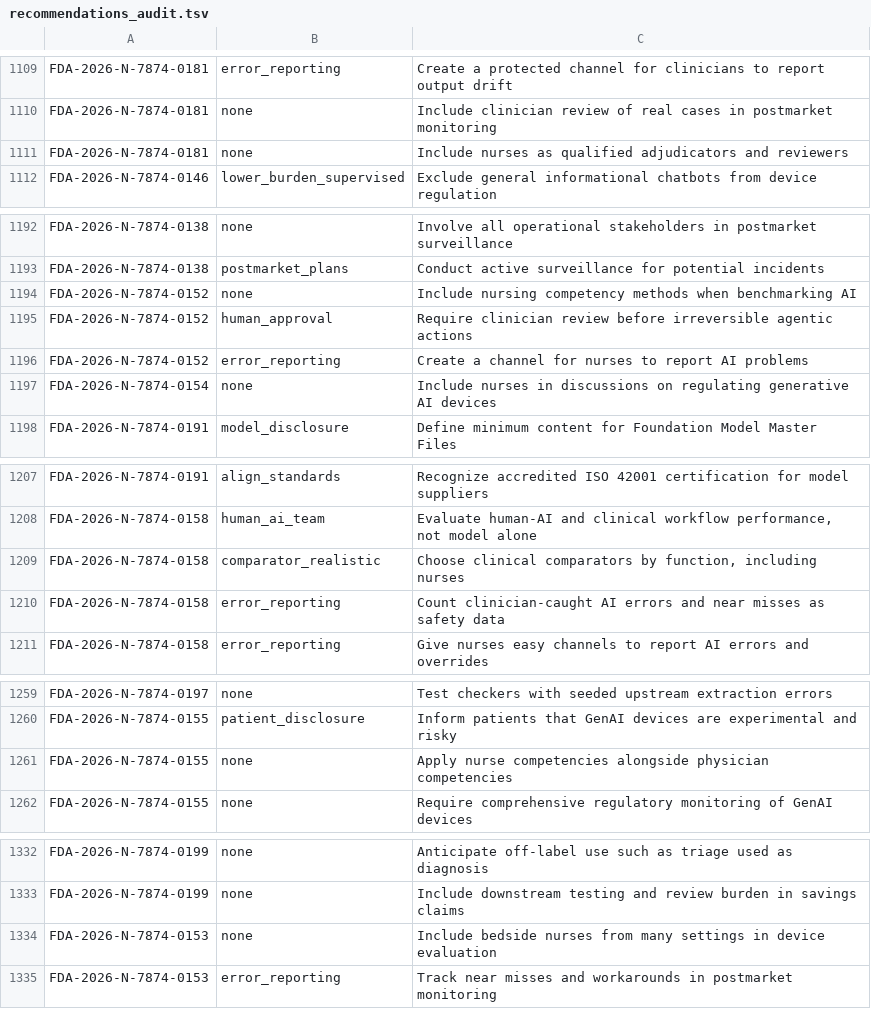
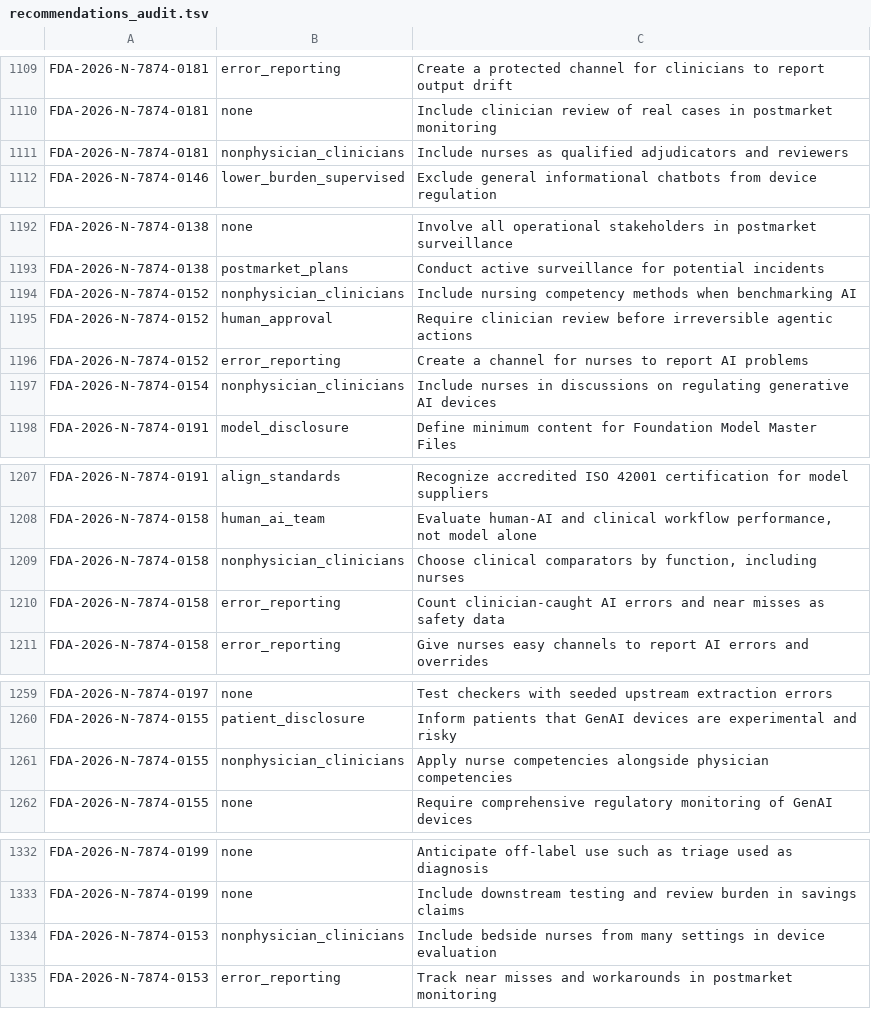
Before and after one commit to merylye/docket-lens, a TSV file: pipeline/recommendations_audit.tsv, drawn as a sheet; only a part is shown, gaps mark what is left out; the diff covers the shown part only.

```diff
--- a/pipeline/recommendations_audit.tsv
+++ b/pipeline/recommendations_audit.tsv
@@ -1110,3 +1110,3 @@ FDA-2026-N-7874-0181	error_reporting	Create a protected channel for clinicians t
 FDA-2026-N-7874-0181	none	Include clinician review of real cases in postmarket monitoring
-FDA-2026-N-7874-0181	none	Include nurses as qualified adjudicators and reviewers
+FDA-2026-N-7874-0181	nonphysician_clinicians	Include nurses as qualified adjudicators and reviewers
 FDA-2026-N-7874-0146	lower_burden_supervised	Exclude general informational chatbots from device regulation
@@ -1193,6 +1193,6 @@ FDA-2026-N-7874-0138	none	Involve all operational stakeholders in postmarket sur
 FDA-2026-N-7874-0138	postmarket_plans	Conduct active surveillance for potential incidents
-FDA-2026-N-7874-0152	none	Include nursing competency methods when benchmarking AI
+FDA-2026-N-7874-0152	nonphysician_clinicians	Include nursing competency methods when benchmarking AI
 FDA-2026-N-7874-0152	human_approval	Require clinician review before irreversible agentic actions
 FDA-2026-N-7874-0152	error_reporting	Create a channel for nurses to report AI problems
-FDA-2026-N-7874-0154	none	Include nurses in discussions on regulating generative AI devices
+FDA-2026-N-7874-0154	nonphysician_clinicians	Include nurses in discussions on regulating generative AI devices
 FDA-2026-N-7874-0191	model_disclosure	Define minimum content for Foundation Model Master Files
@@ -1208,3 +1208,3 @@ FDA-2026-N-7874-0191	align_standards	Recognize accredited ISO 42001 certificatio
 FDA-2026-N-7874-0158	human_ai_team	Evaluate human-AI and clinical workflow performance, not model alone
-FDA-2026-N-7874-0158	comparator_realistic	Choose clinical comparators by function, including nurses
+FDA-2026-N-7874-0158	nonphysician_clinicians	Choose clinical comparators by function, including nurses
 FDA-2026-N-7874-0158	error_reporting	Count clinician-caught AI errors and near misses as safety data
@@ -1260,3 +1260,3 @@ FDA-2026-N-7874-0197	none	Test checkers with seeded upstream extraction errors
 FDA-2026-N-7874-0155	patient_disclosure	Inform patients that GenAI devices are experimental and risky
-FDA-2026-N-7874-0155	none	Apply nurse competencies alongside physician competencies
+FDA-2026-N-7874-0155	nonphysician_clinicians	Apply nurse competencies alongside physician competencies
 FDA-2026-N-7874-0155	none	Require comprehensive regulatory monitoring of GenAI devices
@@ -1333,3 +1333,3 @@ FDA-2026-N-7874-0199	none	Anticipate off-label use such as triage used as diagno
 FDA-2026-N-7874-0199	none	Include downstream testing and review burden in savings claims
-FDA-2026-N-7874-0153	none	Include bedside nurses from many settings in device evaluation
+FDA-2026-N-7874-0153	nonphysician_clinicians	Include bedside nurses from many settings in device evaluation
 FDA-2026-N-7874-0153	error_reporting	Track near misses and workarounds in postmarket monitoring
```
Also changed, not shown: 10 edited cells elsewhere in this file, 4 other files.
